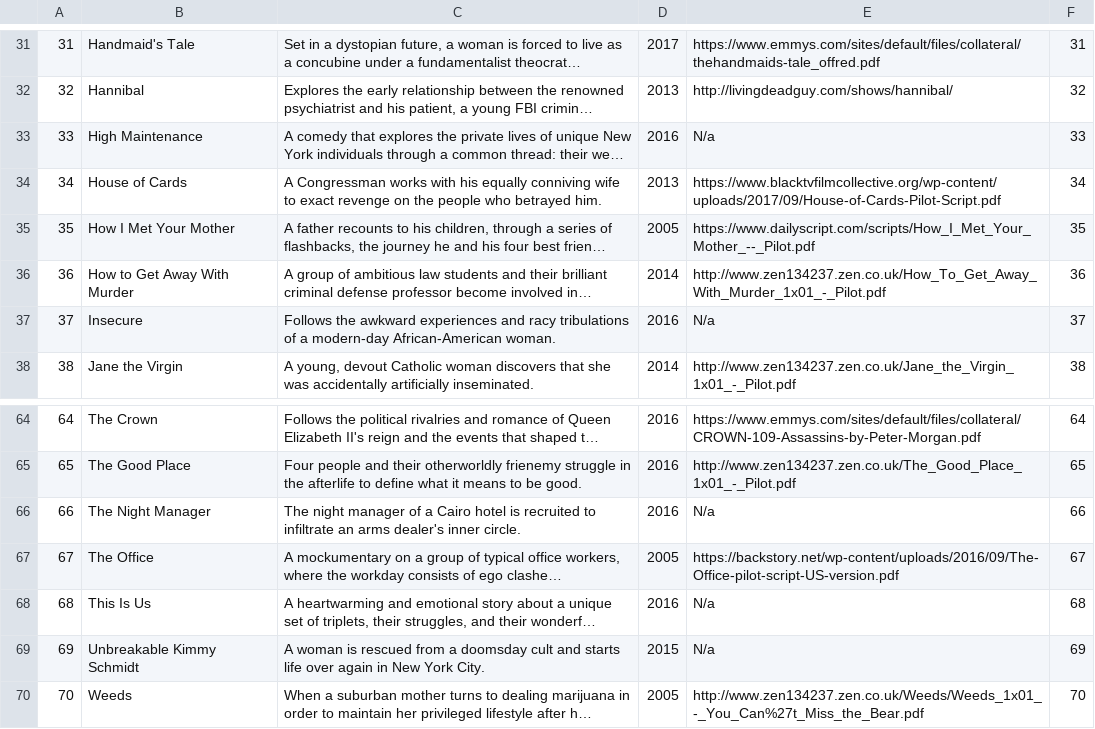
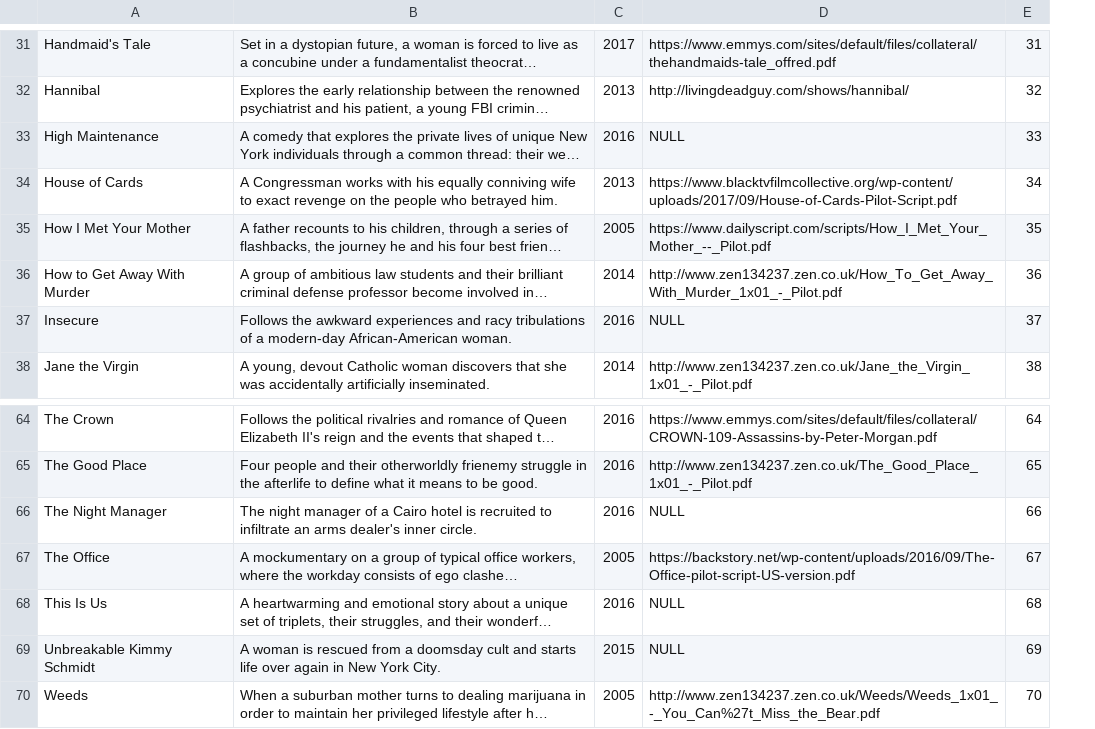
Before and after one commit to chloeymoon/cs304-shows-and-tel, a CSV file: csv/Shows.csv, drawn as a sheet; only a part is shown, gaps mark what is left out; long unchanged cells end in …; removed rows and columns are numbered as before the commit, all else as after; the diff covers the shown part only; the diff names each change by its address in the sheet, - before the commit and + after, or states it on an @@ line.

```diff
--- a/csv/Shows.csv
+++ b/csv/Shows.csv
-column A, rows 31-38: 31 | 32 | 33 | 34 | 35 | 36 | 37 | 38; rows 64-70: 64 | 65 | 66 | 67 | 68 | 69 | 70
-D33: N/a
+D33: NULL
-D37: N/a
+D37: NULL
-D66: N/a
+D66: NULL
-D68:D69: N/a
+D68:D69: NULL
```
Also changed, not shown: 9 edited cells elsewhere in this file, csv/CW.csv, csv/Creators.csv, 10 other files.
